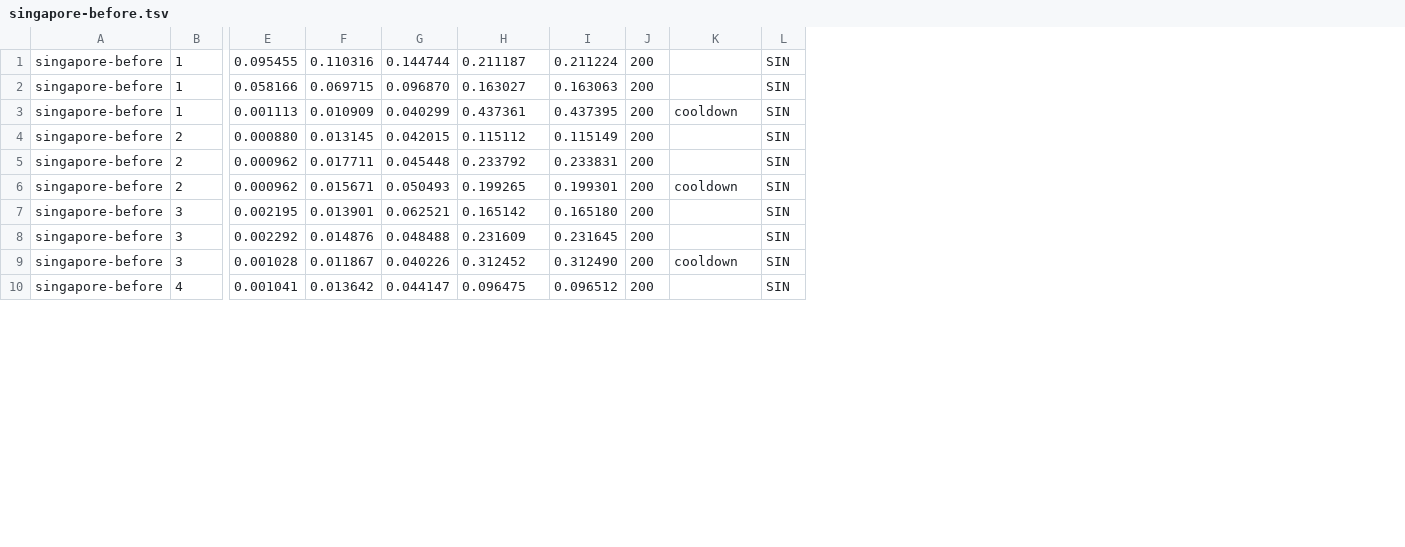
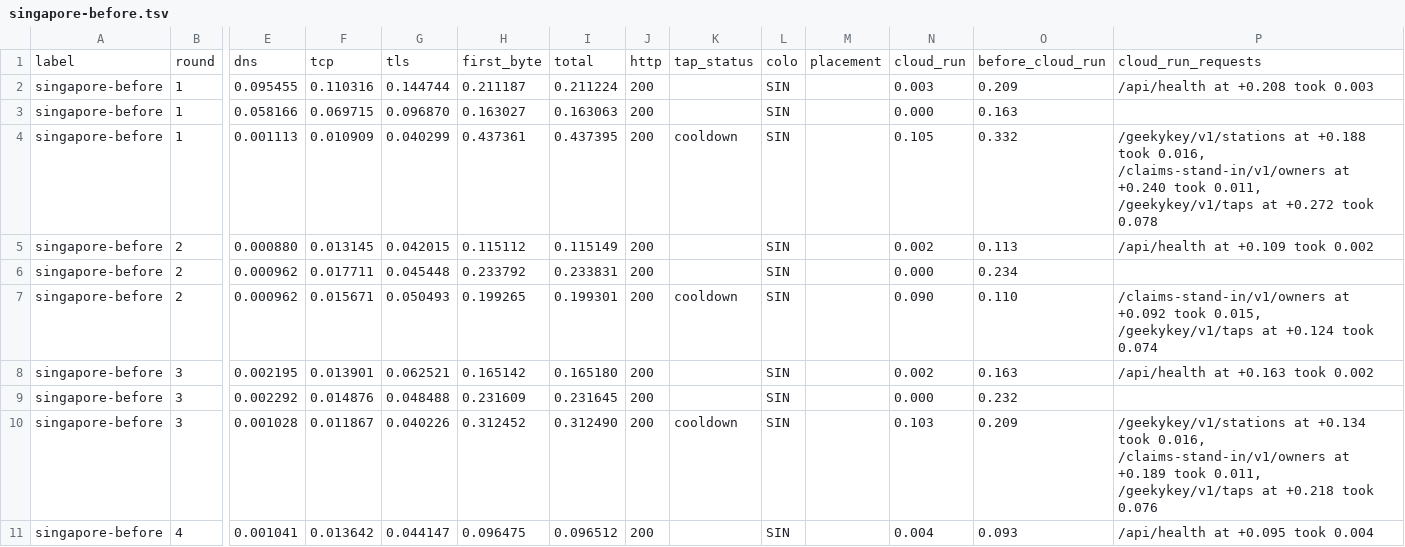
Before and after one commit to GeeksHacking/geekykey, a TSV file: .scratch/db-hosting/assets/edge-timing/singapore-before.tsv, drawn as a sheet; only a part is shown, gaps mark what is left out; addresses are those after the commit; rows hold the shown columns only; the diff names each change by its address in the sheet, - before the commit and + after, or states it on an @@ line.

```diff
--- a/.scratch/db-hosting/assets/edge-timing/singapore-before.tsv
+++ b/.scratch/db-hosting/assets/edge-timing/singapore-before.tsv
+column M, empty
+column N, rows 2-11: 0.003 | 0.000 | 0.105 | 0.002 | 0.000 | 0.090 | 0.002 | 0.000 | 0.103 | 0.004
+column O, rows 2-11: 0.209 | 0.163 | 0.332 | 0.113 | 0.234 | 0.110 | 0.163 | 0.232 | 0.209 | 0.093
+column P, rows 2-11: /api/health at +0.208 took 0.003 |  | /geekykey/v1/stations at +0.188 took 0.016, /claims-stand-in/v1/owners at +0.240 took 0.011, /geekykey/v1/taps at +0.272 took 0.078 | /api/health at +0.109 took 0.002 |  | /claims-stand-in/v1/owners at +0.092 took 0.015, /geekykey/v1/taps at +0.124 took 0.074 | /api/health at +0.163 took 0.002 |  | /geekykey/v1/stations at +0.134 took 0.016, /claims-stand-in/v1/owners at +0.189 took 0.011, /geekykey/v1/taps at +0.218 took 0.076 | /api/health at +0.095 took 0.004
+row 1: label | round | dns | tcp | tls | first_byte | total | http | tap_status | colo | placement | cloud_run | before_cloud_run | cloud_run_requests
```
Also changed, not shown: .scratch/db-hosting/assets/edge-timing/europe-before.tsv, 3 other files.
